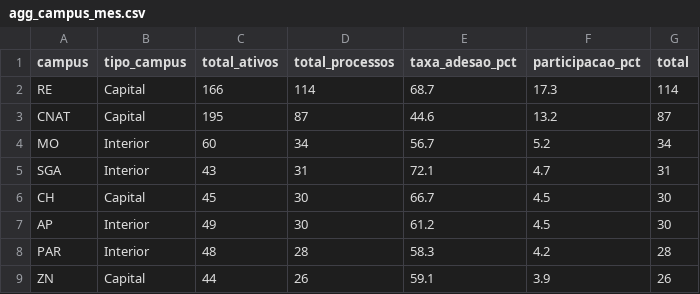
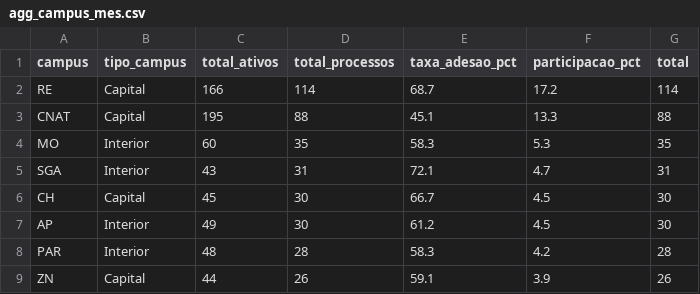
Before and after one commit to kelsoncm/memoriais-avaliados, a CSV file: docs/data/agg_campus_mes.csv, drawn as a sheet; only a part is shown.

```diff
--- a/docs/data/agg_campus_mes.csv
+++ b/docs/data/agg_campus_mes.csv
@@ -1,5 +1,5 @@
 campus,tipo_campus,total_ativos,total_processos,taxa_adesao_pct,participacao_pct,total
-RE,Capital,166,114,68.7,17.3,114
-CNAT,Capital,195,87,44.6,13.2,87
-MO,Interior,60,34,56.7,5.2,34
+RE,Capital,166,114,68.7,17.2,114
+CNAT,Capital,195,88,45.1,13.3,88
+MO,Interior,60,35,58.3,5.3,35
 SGA,Interior,43,31,72.1,4.7,31
```
Also changed, not shown: docs/data/agg_cargo_nivel.csv, docs/data/fato_anonimo.csv, 2 other files.
